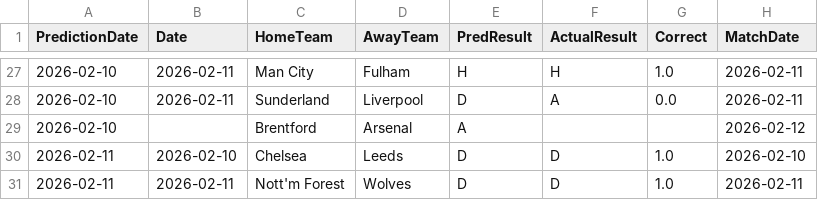
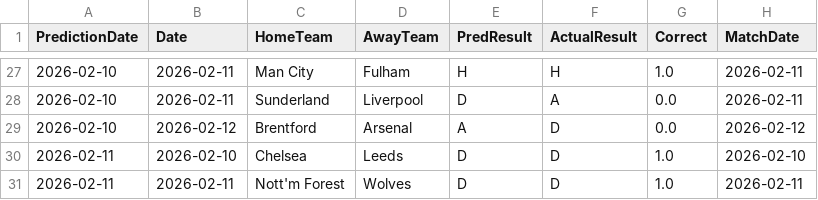
Before and after one commit to mauroflorez/epl-lpp, a CSV file: data/prediction_history.csv, drawn as a sheet; only a part is shown, gaps mark what is left out.

```diff
--- a/data/prediction_history.csv
+++ b/data/prediction_history.csv
@@ -28,3 +28,3 @@ PredictionDate,Date,HomeTeam,AwayTeam,PredResult,ActualResult,Correct,MatchDate
 2026-02-10,2026-02-11,Sunderland,Liverpool,D,A,0.0,2026-02-11
-2026-02-10,,Brentford,Arsenal,A,,,2026-02-12
+2026-02-10,2026-02-12,Brentford,Arsenal,A,D,0.0,2026-02-12
 2026-02-11,2026-02-10,Chelsea,Leeds,D,D,1.0,2026-02-10
```
Also changed, not shown: data/features.csv, 4 other files.
